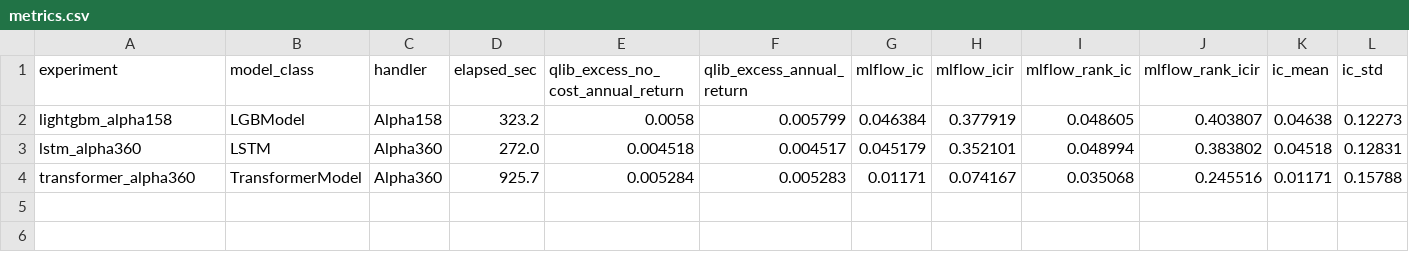
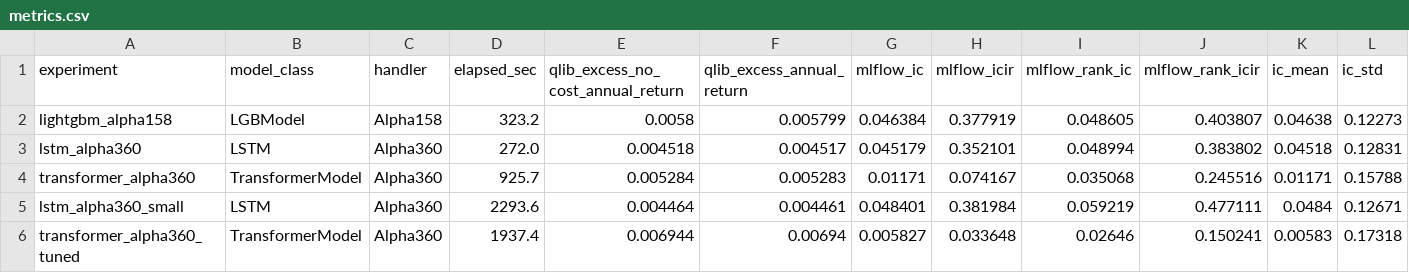
Before and after one commit to YCX834/qlib-dl-benchmark, a CSV file: results/metrics.csv, drawn as a sheet; only a part is shown; rows hold the shown columns only; the diff names each change by its address in the sheet, - before the commit and + after, or states it on an @@ line.

Commit message:
feat(exp): 消融实验 —— 证明 Transformer 落后不是调参问题
回应「你 Transformer 是不是没调好」这个质疑，做两个配对消融：

消融A：Transformer 调优版（lr 1e-4→5e-4, early_stop 5→30, epochs 100→300,
        容量减半 d_model 64→32 layers 2→1, 加 dropout 0.1, batch 2048→800）
  结果：全面变差
        IC        0.01171 → 0.00583
        IC正收益  52.0%  → 50.5%（≈随机）
        年化收益  +6.03% → +1.75%
        超额收益  -19.40% → -35.66%
        最大回撤  -27.22% → -36.21%

消融B：LSTM 小容量版（hidden 64→16, layers 2→1, 同样调优）
  结果：信号质量反而更好，且高波动期优势完整保留
        RankIC    0.04899 → 0.05922
        RankIC IR 0.3838 → 0.4771
        高波动期   +6.08% → +5.75%（保持）

结论：决定深度学习表现的不是容量也不是调参，而是
      「架构归纳偏置与数据规模的匹配度」。
      LSTM 的递归结构自带「近端更重要」的时序先验，与金融数据匹配；
      Transformer 的自注意力无时序先验，51 万样本（每样本 1 个标量标签、
      信噪比 < 0.05）不足以学出有效注意力，学到的多半是噪声。

同时修正 plot_report 的柱状图 patch 索引（pandas 按列分组，
      原写法会让第一个实验被误标为消融）。

```diff
--- a/results/metrics.csv
+++ b/results/metrics.csv
+row 5: lstm_alpha360_small | LSTM | Alpha360 | 2293.6 | 0.004464 | 0.004461 | 0.048401 | 0.381984 | 0.059219 | 0.477111 | 0.0484 | 0.12671
+row 6: transformer_alpha360_tuned | TransformerModel | Alpha360 | 1937.4 | 0.006944 | 0.00694 | 0.005827 | 0.033648 | 0.02646 | 0.150241 | 0.00583 | 0.17318
```
Also changed, not shown: 11 other files.
